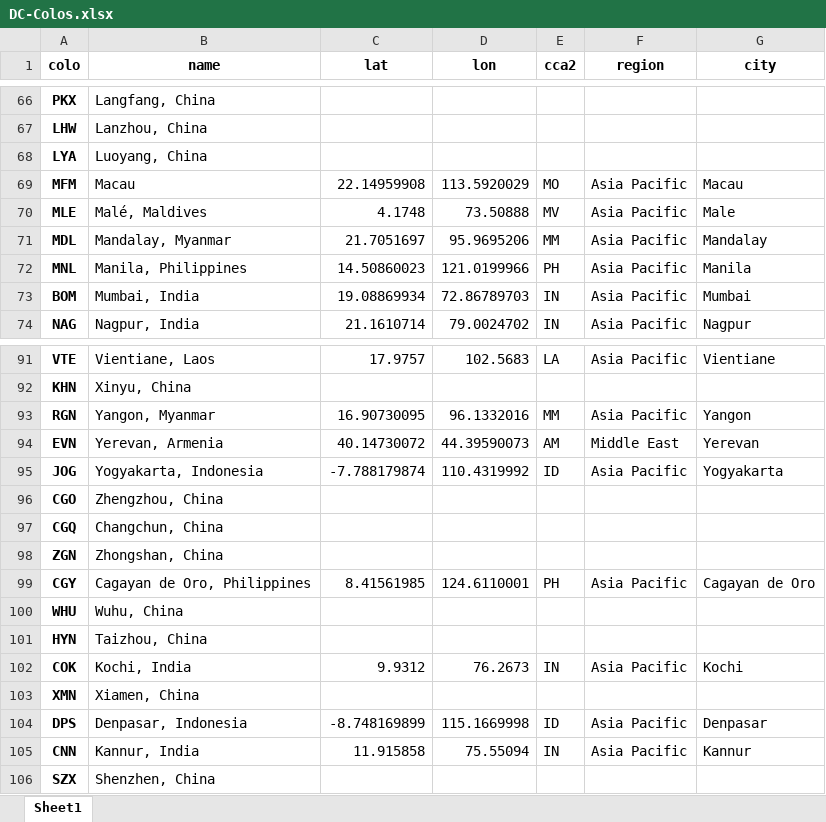
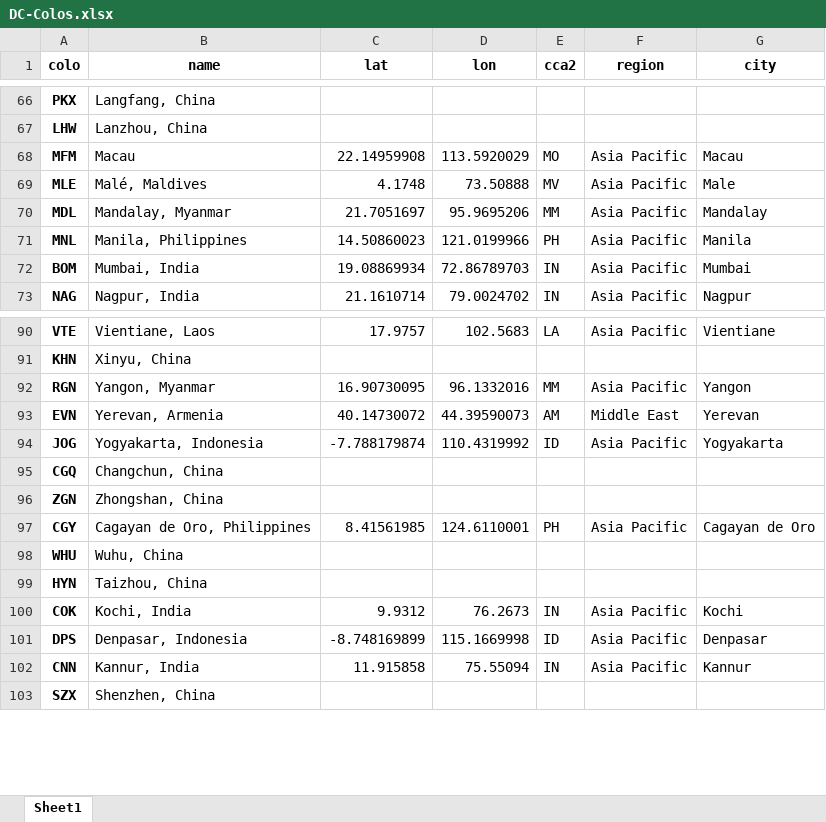
Before and after one commit to Netrvin/cloudflare-colo-list, an Excel workbook: DC-Colos.xlsx, sheet Sheet1, drawn as a sheet; only a part is shown, gaps mark what is left out; values as stored, in another font and other column widths than the file's, no borders; the diff names each change by its address in the sheet, - before the commit and + after, or states it on an @@ line.

```diff
--- a/DC-Colos.xlsx (sheet Sheet1)
+++ b/DC-Colos.xlsx (sheet Sheet1)
-row 68: LYA | Luoyang, China
-row 96: CGO | Zhengzhou, China
-row 103: XMN | Xiamen, China
```
Also changed, not shown: 2 other files.
